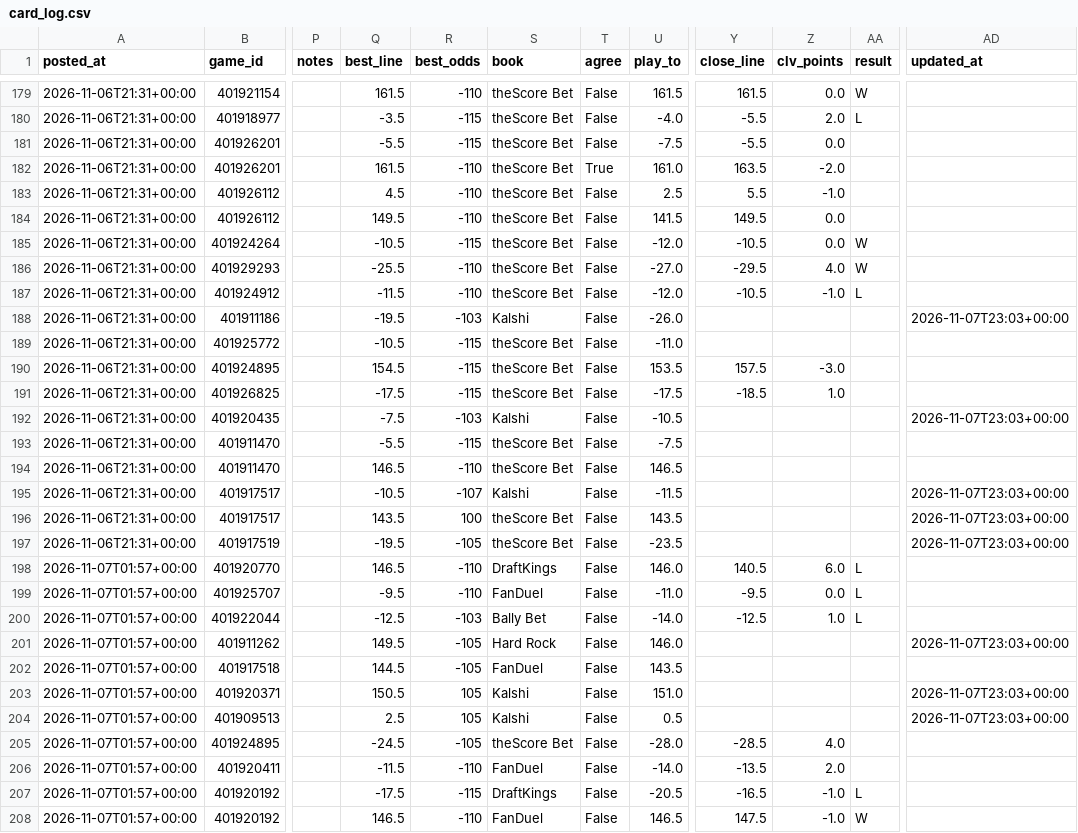
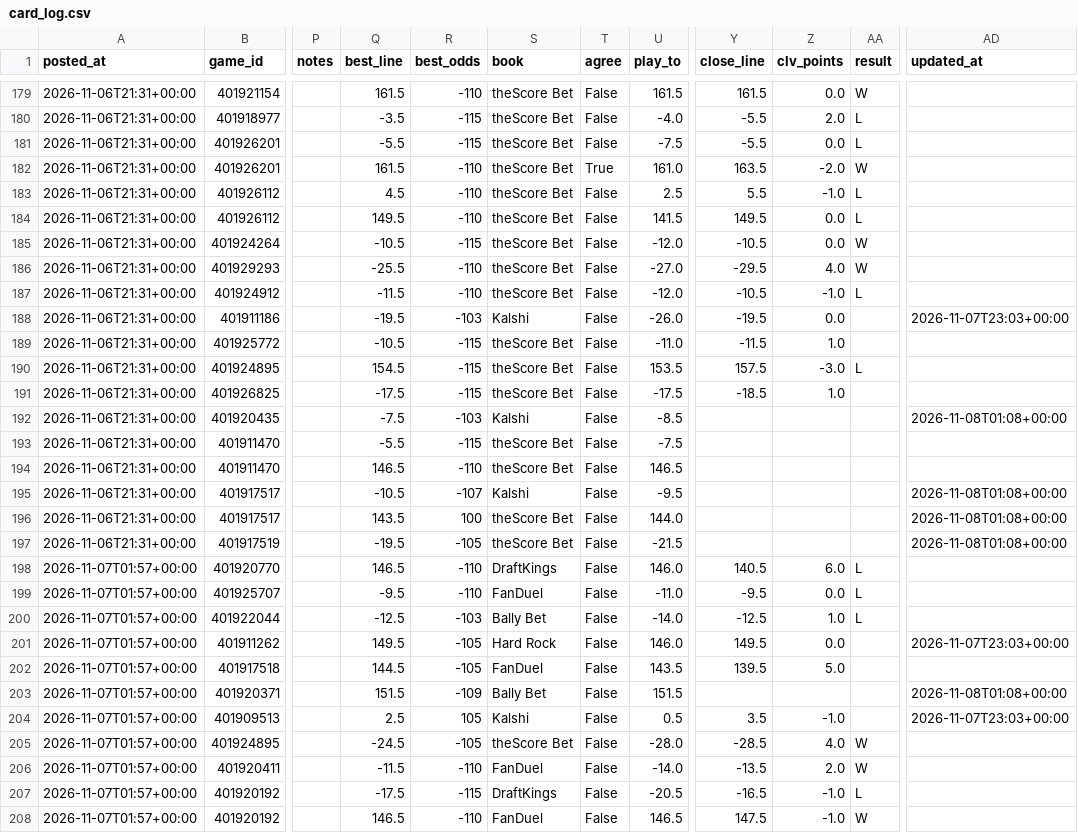
Before and after one commit to patjennings96-ctrl/ncaab-edge-board, a CSV file: data/history/card_log.csv, drawn as a sheet; only a part is shown, gaps mark what is left out; the diff covers the shown part only; the diff names each change by its address in the sheet, - before the commit and + after, or states it on an @@ line.

```diff
--- a/data/history/card_log.csv
+++ b/data/history/card_log.csv
-AA181 (result): (empty)
+AA181 (result): L
-AA182 (result): (empty)
+AA182 (result): W
-AA183:AA184 (result): (empty)
+AA183:AA184 (result): L
-Y188 (close_line): (empty)
+Y188 (close_line): -19.5
-Z188 (clv_points): (empty)
+Z188 (clv_points): 0.0
-Y189 (close_line): (empty)
+Y189 (close_line): -11.5
-Z189 (clv_points): (empty)
+Z189 (clv_points): 1.0
-AA190 (result): (empty)
+AA190 (result): L
-U192 (play_to): -10.5
+U192 (play_to): -8.5
-AD192 (updated_at): 2026-11-07T23:03+00:00
+AD192 (updated_at): 2026-11-08T01:08+00:00
-U195 (play_to): -11.5
+U195 (play_to): -9.5
-AD195:AD197 (updated_at): 2026-11-07T23:03+00:00
+AD195:AD197 (updated_at): 2026-11-08T01:08+00:00
-U196 (play_to): 143.5
+U196 (play_to): 144.0
-U197 (play_to): -23.5
+U197 (play_to): -21.5
-Y201 (close_line): (empty)
+Y201 (close_line): 149.5
-Z201 (clv_points): (empty)
+Z201 (clv_points): 0.0
-Y202 (close_line): (empty)
+Y202 (close_line): 139.5
-Z202 (clv_points): (empty)
+Z202 (clv_points): 5.0
-Q203 (best_line): 150.5
+Q203 (best_line): 151.5
-R203 (best_odds): 105
+R203 (best_odds): -109
-S203 (book): Kalshi
+S203 (book): Bally Bet
-U203 (play_to): 151.0
+U203 (play_to): 151.5
-AD203 (updated_at): 2026-11-07T23:03+00:00
+AD203 (updated_at): 2026-11-08T01:08+00:00
-Y204 (close_line): (empty)
+Y204 (close_line): 3.5
-Z204 (clv_points): (empty)
+Z204 (clv_points): -1.0
-AA205:AA206 (result): (empty)
+AA205:AA206 (result): W
```
Also changed, not shown: 73 edited cells elsewhere in this file, data/history/cal_log.csv, data/history/odds_snapshots.csv, 6 other files.
